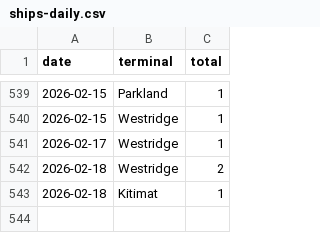
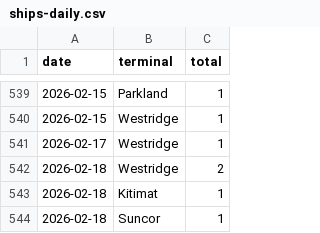
Before and after one commit to vs-postmedia/tanker-tracker, a CSV file: data/output/ships-daily.csv, drawn as a sheet; only a part is shown, gaps mark what is left out; the diff names each change by its address in the sheet, - before the commit and + after, or states it on an @@ line.

```diff
--- a/data/output/ships-daily.csv
+++ b/data/output/ships-daily.csv
+row 544: 2026-02-18 | Suncor | 1
```
Also changed, not shown: data/output/ships-cumulative.csv, data/output/ships-monthly.csv, 5 other files.
